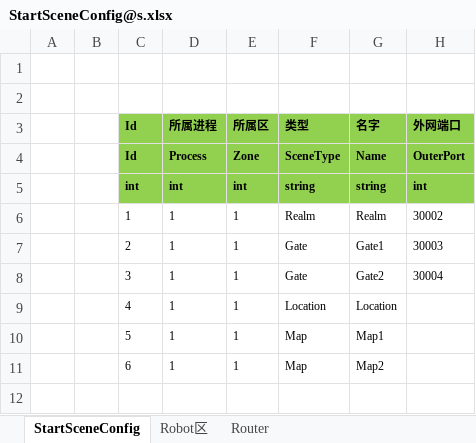
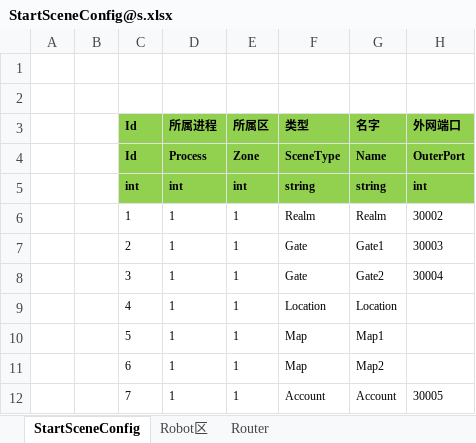
Before and after one commit to ReidChenJX/ETAndroid, an Excel workbook: Unity/Assets/Config/Excel/StartConfig/Localhost/StartSceneConfig@s.xlsx, sheet StartSceneConfig, drawn as a sheet; values as stored, in another font and other column widths than the file's, no borders; the diff names each change by its address in the sheet, - before the commit and + after, or states it on an @@ line.

```diff
--- a/Unity/Assets/Config/Excel/StartConfig/Localhost/StartSceneConfig@s.xlsx (sheet StartSceneConfig)
+++ b/Unity/Assets/Config/Excel/StartConfig/Localhost/StartSceneConfig@s.xlsx (sheet StartSceneConfig)
+row 12:  |  | 7 | 1 | 1 | Account | Account | 30005
```
Also changed, not shown: 26 other files.
